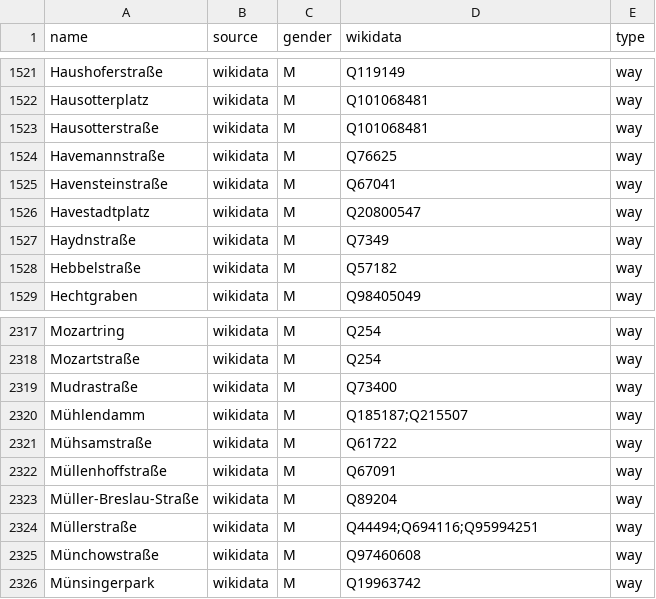
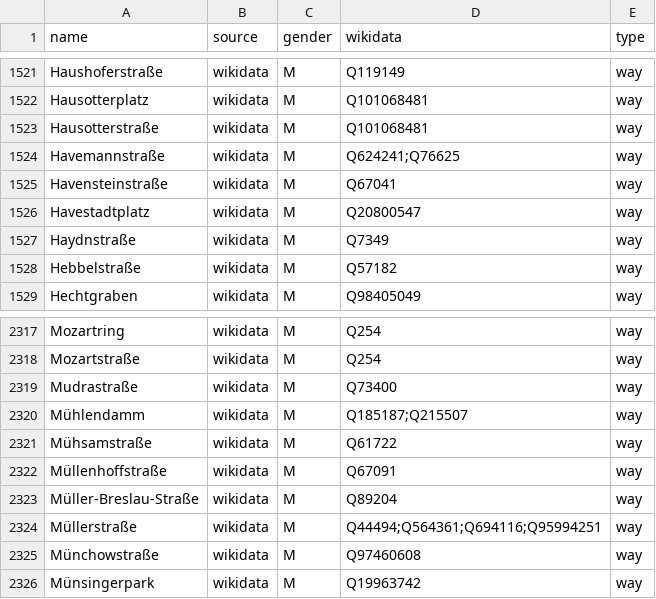
Before and after one commit to EqualStreetNames/equalstreetnames-berlin, a CSV file: data/gender.csv, drawn as a sheet; only a part is shown, gaps mark what is left out.

```diff
--- a/data/gender.csv
+++ b/data/gender.csv
@@ -1523,3 +1523,3 @@ Hausotterplatz,wikidata,M,Q101068481,way
 Hausotterstraße,wikidata,M,Q101068481,way
-Havemannstraße,wikidata,M,Q76625,way
+Havemannstraße,wikidata,M,Q624241;Q76625,way
 Havensteinstraße,wikidata,M,Q67041,way
@@ -2323,3 +2323,3 @@ Müllenhoffstraße,wikidata,M,Q67091,way
 Müller-Breslau-Straße,wikidata,M,Q89204,way
-Müllerstraße,wikidata,M,Q44494;Q694116;Q95994251,way
+Müllerstraße,wikidata,M,Q44494;Q564361;Q694116;Q95994251,way
 Münchowstraße,wikidata,M,Q97460608,way
```
Also changed, not shown: data/other.csv, 3 other files.
